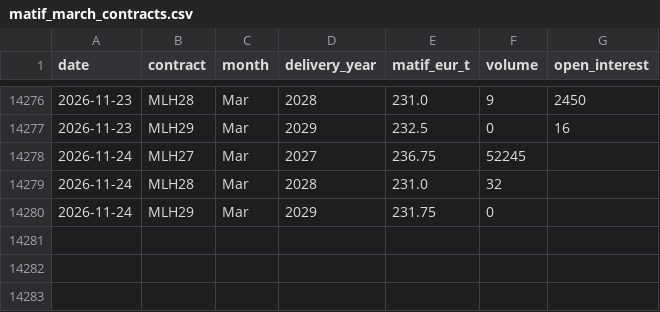
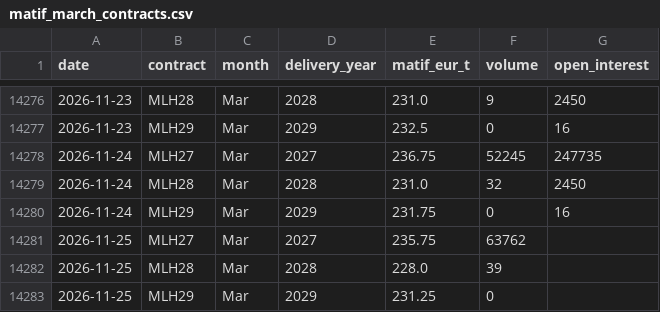
Before and after one commit to sorensenraphael-spec/dashboards, a CSV file: wheat/data/source/matif_march_contracts.csv, drawn as a sheet; only a part is shown, gaps mark what is left out.

```diff
--- a/wheat/data/source/matif_march_contracts.csv
+++ b/wheat/data/source/matif_march_contracts.csv
@@ -14277,4 +14277,7 @@ date,contract,month,delivery_year,matif_eur_t,volume,open_interest
 2026-11-23,MLH29,Mar,2029,232.5,0,16
-2026-11-24,MLH27,Mar,2027,236.75,52245,
-2026-11-24,MLH28,Mar,2028,231.0,32,
-2026-11-24,MLH29,Mar,2029,231.75,0,
+2026-11-24,MLH27,Mar,2027,236.75,52245,247735
+2026-11-24,MLH28,Mar,2028,231.0,32,2450
+2026-11-24,MLH29,Mar,2029,231.75,0,16
+2026-11-25,MLH27,Mar,2027,235.75,63762,
+2026-11-25,MLH28,Mar,2028,228.0,39,
+2026-11-25,MLH29,Mar,2029,231.25,0,
```
Also changed, not shown: wheat/data/source/eurusd_ecb.csv, wheat/data/source/matif_all_contracts.csv, 8 other files.
